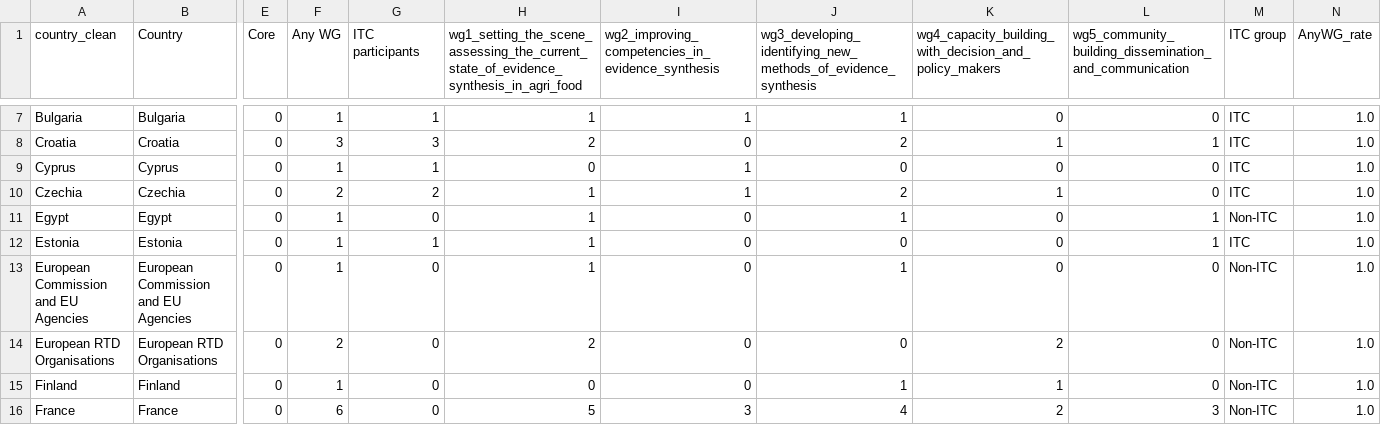
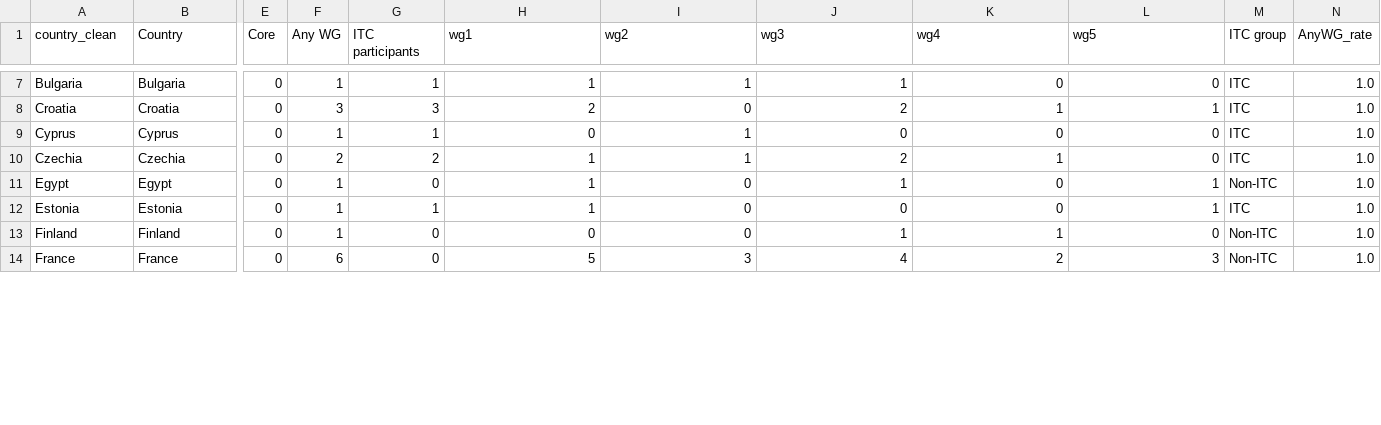
Before and after one commit to Jamess200/evidence-map-agrifood, a CSV file: docs/downloads/country_agg.csv, drawn as a sheet; only a part is shown, gaps mark what is left out; rows hold the shown columns only; the diff covers the shown part only; the diff names each change by its address in the sheet, - before the commit and + after, or states it on an @@ line.

```diff
--- a/docs/downloads/country_agg.csv
+++ b/docs/downloads/country_agg.csv
-H1: wg1_setting_the_scene_assessing_the_current_state_of_evidence_synthesis_in_agri_food
+H1: wg1
-I1: wg2_improving_competencies_in_evidence_synthesis
+I1: wg2
-J1: wg3_developing_identifying_new_methods_of_evidence_synthesis
+J1: wg3
-K1: wg4_capacity_building_with_decision_and_policy_makers
+K1: wg4
-L1: wg5_community_building_dissemination_and_communication
+L1: wg5
-row 13: European Commission and EU Agencies | European Commission and EU Agencies | 0 | 1 | 0 | 1 | 0 | 1 | 0 | 0 | Non-ITC | 1.0
-row 14: European RTD Organisations | European RTD Organisations | 0 | 2 | 0 | 2 | 0 | 0 | 2 | 0 | Non-ITC | 1.0
```
Also changed, not shown: 21 edited cells elsewhere in this file, data/processed/data_clean.csv, data/raw/data_raw.csv, 20 other files.
